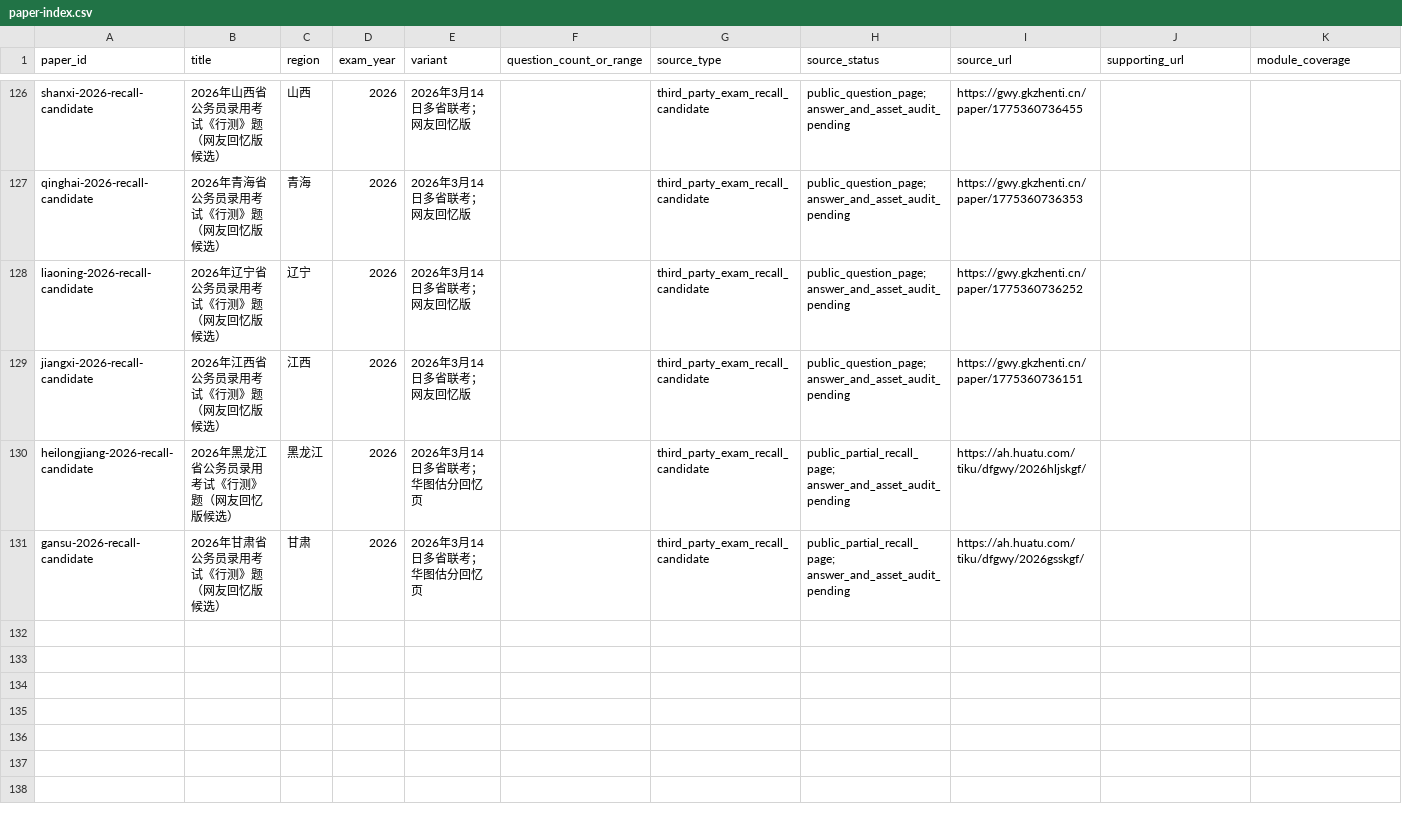
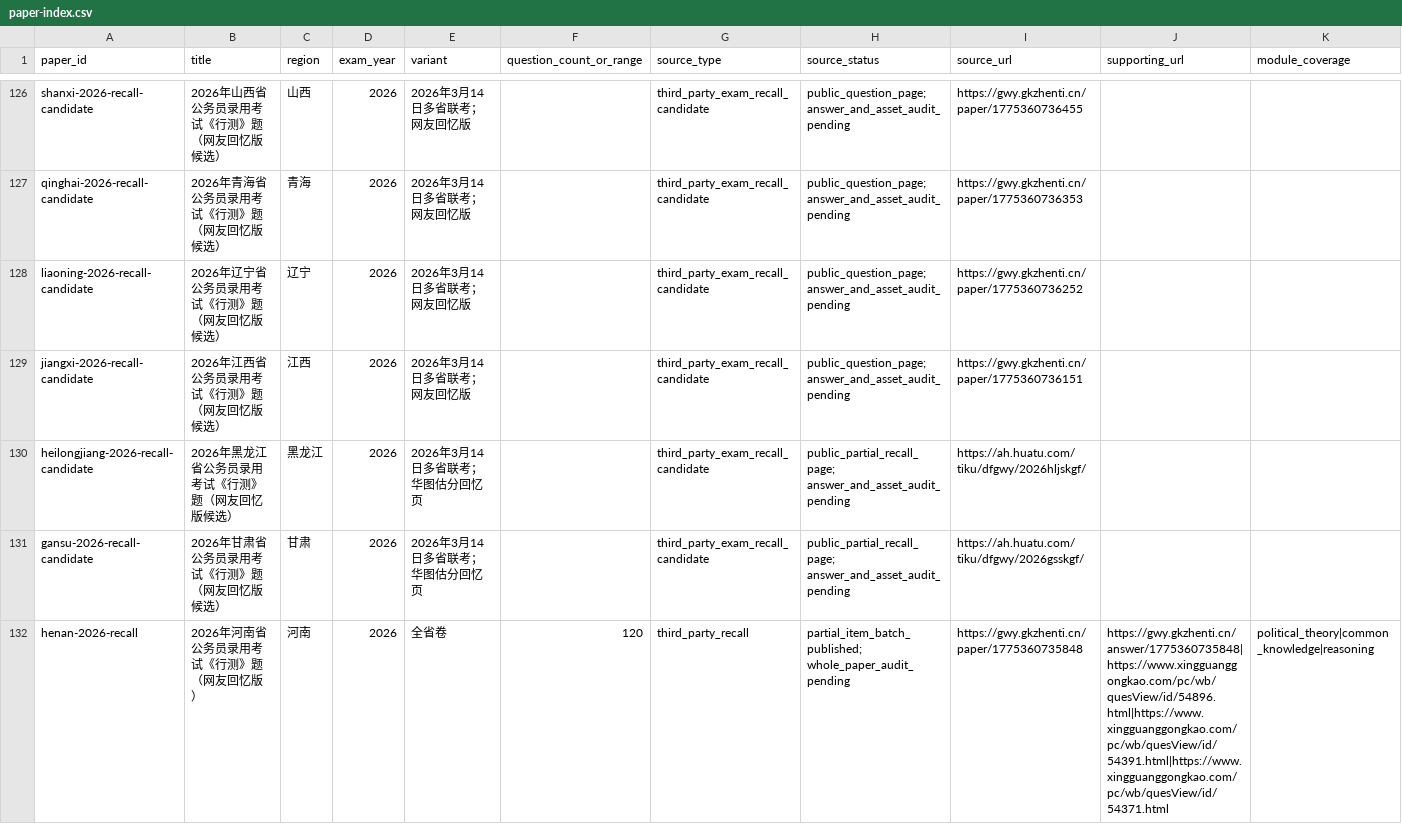
Before and after one commit to shy-sgsg/jingkao, a CSV file: docs/question-collection/paper-index.csv, drawn as a sheet; only a part is shown, gaps mark what is left out; rows hold the shown columns only; the diff names each change by its address in the sheet, - before the commit and + after, or states it on an @@ line.

```diff
--- a/docs/question-collection/paper-index.csv
+++ b/docs/question-collection/paper-index.csv
+row 132: henan-2026-recall | 2026年河南省公务员录用考试《行测》题（网友回忆版） | 河南 | 2026 | 全省卷 | 120 | third_party_recall | partial_item_batch_published; whole_paper_audit_pending | https://gwy.gkzhenti.cn/paper/1775360735848 | https://gwy.gkzhenti.cn/answer/1775360735848|https://www.xingguanggongkao.com/pc/wb/quesView/id/54896.html|https://www.xingguanggongkao.com/pc/wb/quesView/id/54391.html|https://www.xingguanggongkao.com/pc/wb/quesView/id/54371.html | political_theory|common_knowledge|reasoning
```
Also changed, not shown: docs/question-collection/pending-candidates.csv, docs/question-collection/source-catalog.csv, 5 other files.
